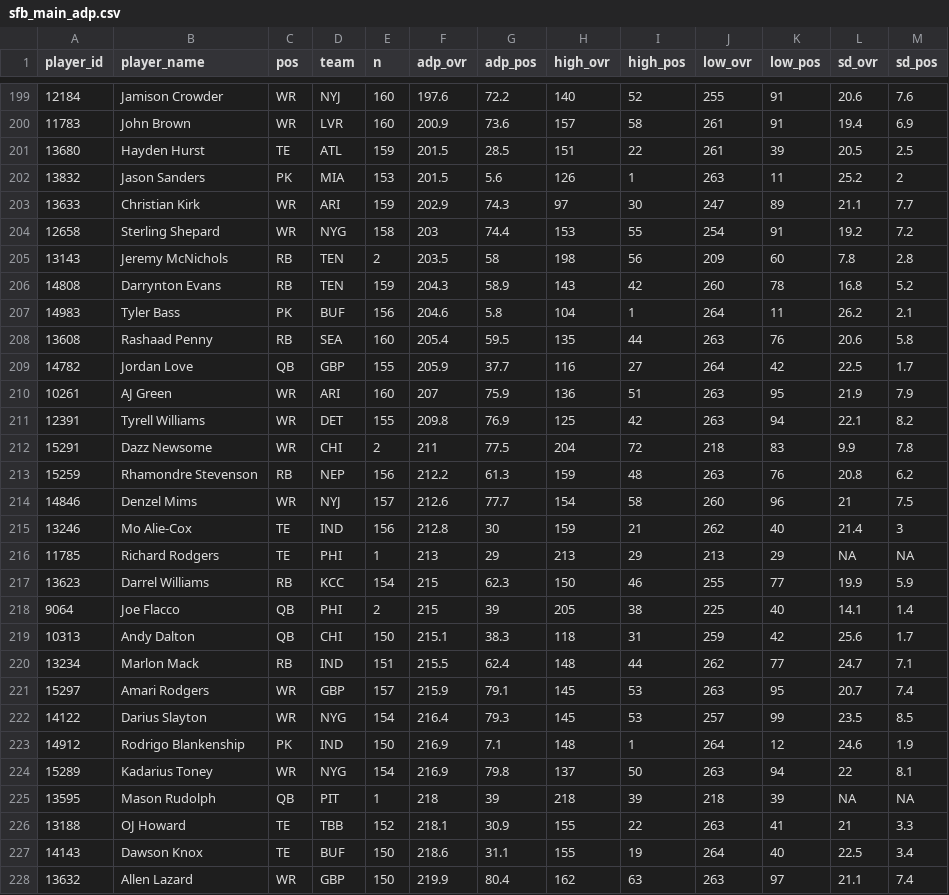
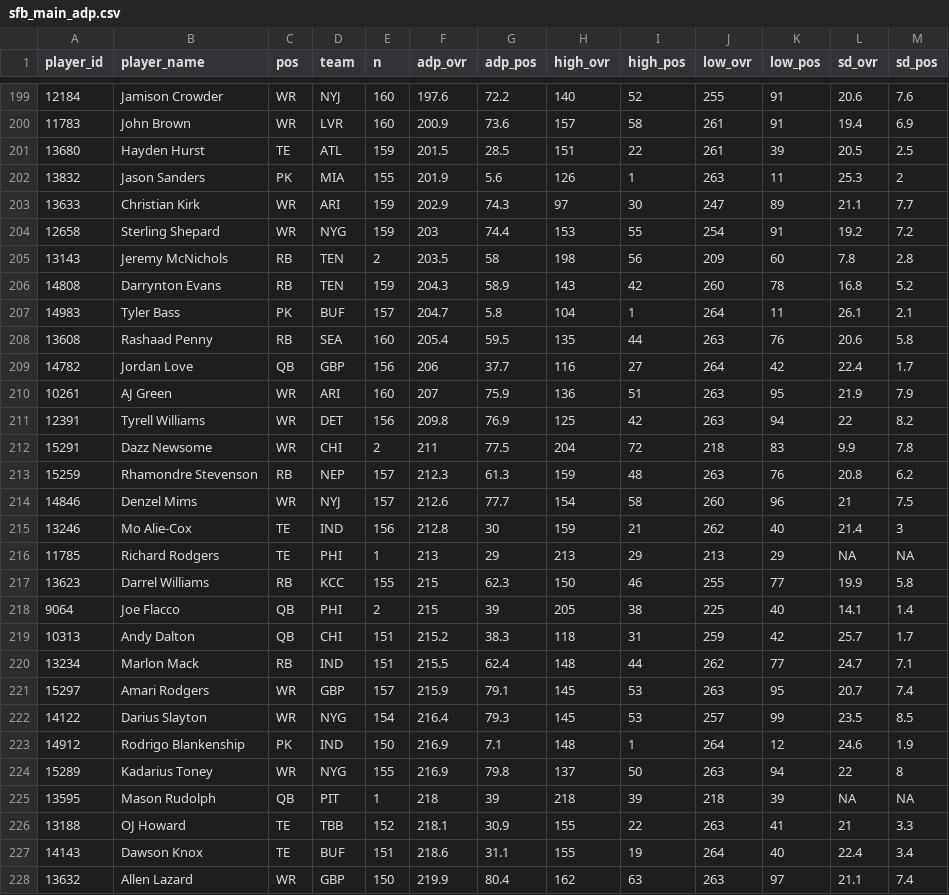
Before and after one commit to dynastyprocess/data-mfl_public, a CSV file: sfb_main_adp.csv, drawn as a sheet; only a part is shown, gaps mark what is left out; the diff covers the shown part only.

```diff
--- a/sfb_main_adp.csv
+++ b/sfb_main_adp.csv
@@ -201,14 +201,14 @@
 "13680","Hayden Hurst","TE","ATL",159,201.5,28.5,151,22,261,39,20.5,2.5
-"13832","Jason Sanders","PK","MIA",153,201.5,5.6,126,1,263,11,25.2,2
+"13832","Jason Sanders","PK","MIA",155,201.9,5.6,126,1,263,11,25.3,2
 "13633","Christian Kirk","WR","ARI",159,202.9,74.3,97,30,247,89,21.1,7.7
-"12658","Sterling Shepard","WR","NYG",158,203,74.4,153,55,254,91,19.2,7.2
+"12658","Sterling Shepard","WR","NYG",159,203,74.4,153,55,254,91,19.2,7.2
 "13143","Jeremy McNichols","RB","TEN",2,203.5,58,198,56,209,60,7.8,2.8
 "14808","Darrynton Evans","RB","TEN",159,204.3,58.9,143,42,260,78,16.8,5.2
-"14983","Tyler Bass","PK","BUF",156,204.6,5.8,104,1,264,11,26.2,2.1
+"14983","Tyler Bass","PK","BUF",157,204.7,5.8,104,1,264,11,26.1,2.1
 "13608","Rashaad Penny","RB","SEA",160,205.4,59.5,135,44,263,76,20.6,5.8
-"14782","Jordan Love","QB","GBP",155,205.9,37.7,116,27,264,42,22.5,1.7
+"14782","Jordan Love","QB","GBP",156,206,37.7,116,27,264,42,22.4,1.7
 "10261","AJ Green","WR","ARI",160,207,75.9,136,51,263,95,21.9,7.9
-"12391","Tyrell Williams","WR","DET",155,209.8,76.9,125,42,263,94,22.1,8.2
+"12391","Tyrell Williams","WR","DET",156,209.8,76.9,125,42,263,94,22,8.2
 "15291","Dazz Newsome","WR","CHI",2,211,77.5,204,72,218,83,9.9,7.8
-"15259","Rhamondre Stevenson","RB","NEP",156,212.2,61.3,159,48,263,76,20.8,6.2
+"15259","Rhamondre Stevenson","RB","NEP",157,212.3,61.3,159,48,263,76,20.8,6.2
 "14846","Denzel Mims","WR","NYJ",157,212.6,77.7,154,58,260,96,21,7.5
@@ -216,5 +216,5 @@
 "11785","Richard Rodgers","TE","PHI",1,213,29,213,29,213,29,NA,NA
-"13623","Darrel Williams","RB","KCC",154,215,62.3,150,46,255,77,19.9,5.9
+"13623","Darrel Williams","RB","KCC",155,215,62.3,150,46,255,77,19.9,5.8
 "9064","Joe Flacco","QB","PHI",2,215,39,205,38,225,40,14.1,1.4
-"10313","Andy Dalton","QB","CHI",150,215.1,38.3,118,31,259,42,25.6,1.7
+"10313","Andy Dalton","QB","CHI",151,215.2,38.3,118,31,259,42,25.7,1.7
 "13234","Marlon Mack","RB","IND",151,215.5,62.4,148,44,262,77,24.7,7.1
@@ -223,6 +223,6 @@
 "14912","Rodrigo Blankenship","PK","IND",150,216.9,7.1,148,1,264,12,24.6,1.9
-"15289","Kadarius Toney","WR","NYG",154,216.9,79.8,137,50,263,94,22,8.1
+"15289","Kadarius Toney","WR","NYG",155,216.9,79.8,137,50,263,94,22,8
 "13595","Mason Rudolph","QB","PIT",1,218,39,218,39,218,39,NA,NA
 "13188","OJ Howard","TE","TBB",152,218.1,30.9,155,22,263,41,21,3.3
-"14143","Dawson Knox","TE","BUF",150,218.6,31.1,155,19,264,40,22.5,3.4
+"14143","Dawson Knox","TE","BUF",151,218.6,31.1,155,19,264,40,22.4,3.4
 "13632","Allen Lazard","WR","GBP",150,219.9,80.4,162,63,263,97,21.1,7.4
```
Also changed, not shown: 5 added rows, 5 removed rows and 35 edited cells elsewhere in this file, sfb_satellite_adp.csv.
